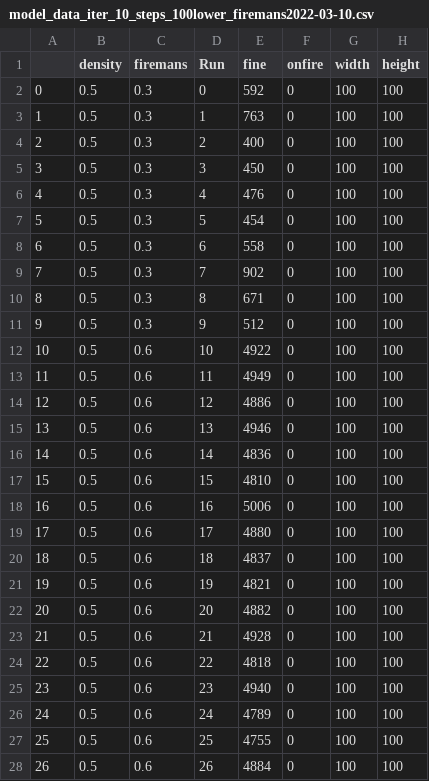
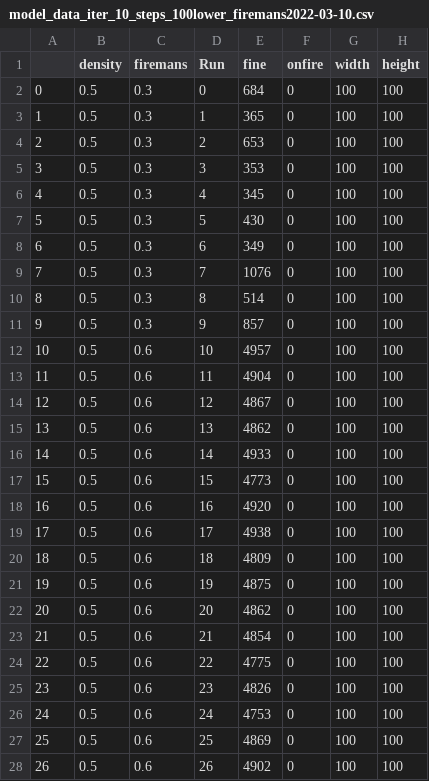
Before and after one commit to gsmartins96/ce2021-1_foresfire-simulation, a CSV file: forest_fire/model_data_iter_10_steps_100lower_firemans2022-03-10.csv, drawn as a sheet; only a part is shown; the diff covers the shown part only.

```diff
--- a/forest_fire/model_data_iter_10_steps_100lower_firemans2022-03-10.csv
+++ b/forest_fire/model_data_iter_10_steps_100lower_firemans2022-03-10.csv
@@ -1,28 +1,28 @@
 ,density,firemans,Run,fine,onfire,width,height
-0,0.5,0.3,0,592,0,100,100
-1,0.5,0.3,1,763,0,100,100
-2,0.5,0.3,2,400,0,100,100
-3,0.5,0.3,3,450,0,100,100
-4,0.5,0.3,4,476,0,100,100
-5,0.5,0.3,5,454,0,100,100
-6,0.5,0.3,6,558,0,100,100
-7,0.5,0.3,7,902,0,100,100
-8,0.5,0.3,8,671,0,100,100
-9,0.5,0.3,9,512,0,100,100
-10,0.5,0.6,10,4922,0,100,100
-11,0.5,0.6,11,4949,0,100,100
-12,0.5,0.6,12,4886,0,100,100
-13,0.5,0.6,13,4946,0,100,100
-14,0.5,0.6,14,4836,0,100,100
-15,0.5,0.6,15,4810,0,100,100
-16,0.5,0.6,16,5006,0,100,100
-17,0.5,0.6,17,4880,0,100,100
-18,0.5,0.6,18,4837,0,100,100
-19,0.5,0.6,19,4821,0,100,100
-20,0.5,0.6,20,4882,0,100,100
-21,0.5,0.6,21,4928,0,100,100
-22,0.5,0.6,22,4818,0,100,100
-23,0.5,0.6,23,4940,0,100,100
-24,0.5,0.6,24,4789,0,100,100
-25,0.5,0.6,25,4755,0,100,100
-26,0.5,0.6,26,4884,0,100,100
+0,0.5,0.3,0,684,0,100,100
+1,0.5,0.3,1,365,0,100,100
+2,0.5,0.3,2,653,0,100,100
+3,0.5,0.3,3,353,0,100,100
+4,0.5,0.3,4,345,0,100,100
+5,0.5,0.3,5,430,0,100,100
+6,0.5,0.3,6,349,0,100,100
+7,0.5,0.3,7,1076,0,100,100
+8,0.5,0.3,8,514,0,100,100
+9,0.5,0.3,9,857,0,100,100
+10,0.5,0.6,10,4957,0,100,100
+11,0.5,0.6,11,4904,0,100,100
+12,0.5,0.6,12,4867,0,100,100
+13,0.5,0.6,13,4862,0,100,100
+14,0.5,0.6,14,4933,0,100,100
+15,0.5,0.6,15,4773,0,100,100
+16,0.5,0.6,16,4920,0,100,100
+17,0.5,0.6,17,4938,0,100,100
+18,0.5,0.6,18,4809,0,100,100
+19,0.5,0.6,19,4875,0,100,100
+20,0.5,0.6,20,4862,0,100,100
+21,0.5,0.6,21,4854,0,100,100
+22,0.5,0.6,22,4775,0,100,100
+23,0.5,0.6,23,4826,0,100,100
+24,0.5,0.6,24,4753,0,100,100
+25,0.5,0.6,25,4869,0,100,100
+26,0.5,0.6,26,4902,0,100,100
```
Also changed, not shown: 102 edited cells elsewhere in this file, 2 other files.
